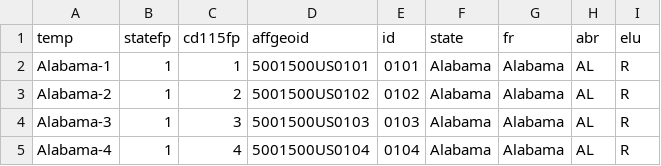
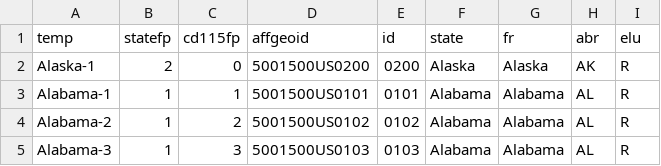
Before and after one commit to nicolasenault/nicolasenault.github.io, a CSV file: districts_results_clea.csv, drawn as a sheet; only a part is shown; the shorter side is filled out with more unchanged rows; the diff names each change by its address in the sheet, - before the commit and + after, or states it on an @@ line.

Commit message:
Update districts_results_clea.csv

```diff
--- a/districts_results_clea.csv
+++ b/districts_results_clea.csv
+row 2: Alaska-1 | 2 | 0 | 5001500US0200 | 0200 | Alaska | Alaska | AK | R
```
